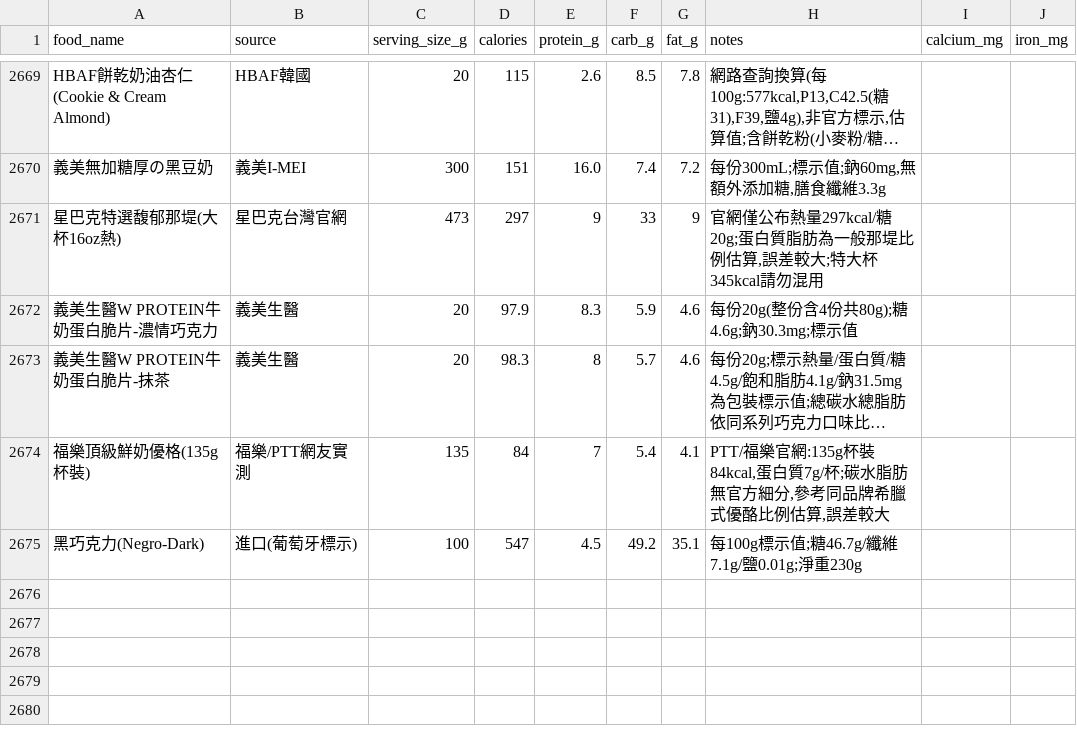
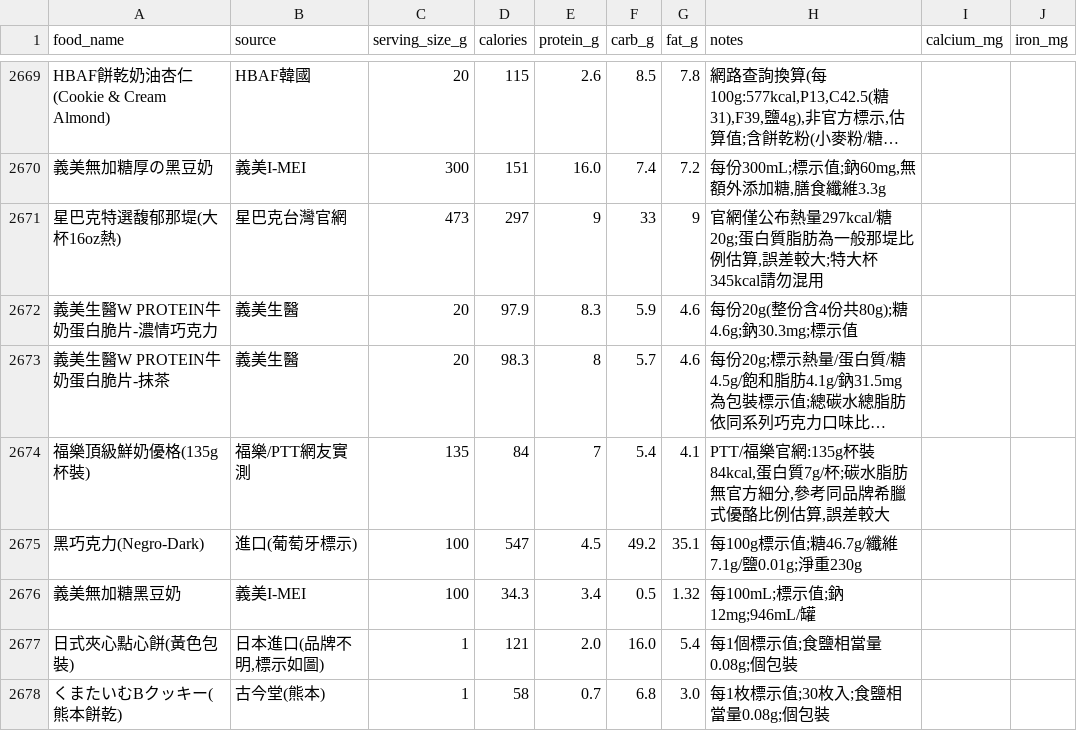
Before and after one commit to didiowen/diet-coach, a CSV file: food_reference.csv, drawn as a sheet; only a part is shown, gaps mark what is left out; long unchanged cells end in …; the diff names each change by its address in the sheet, - before the commit and + after, or states it on an @@ line.

Commit message:
data: food_reference nightly sync (+3 條)

```diff
--- a/food_reference.csv
+++ b/food_reference.csv
+row 2676: 義美無加糖黑豆奶 | 義美I-MEI | 100 | 34.3 | 3.4 | 0.5 | 1.32 | 每100mL;標示值;鈉12mg;946mL/罐
+row 2677: 日式夾心點心餅(黃色包裝) | 日本進口(品牌不明,標示如圖) | 1 | 121 | 2.0 | 16.0 | 5.4 | 每1個標示值;食鹽相當量0.08g;個包裝
+row 2678: くまたいむBクッキー(熊本餅乾) | 古今堂(熊本) | 1 | 58 | 0.7 | 6.8 | 3.0 | 每1枚標示值;30枚入;食鹽相當量0.08g;個包裝
```
